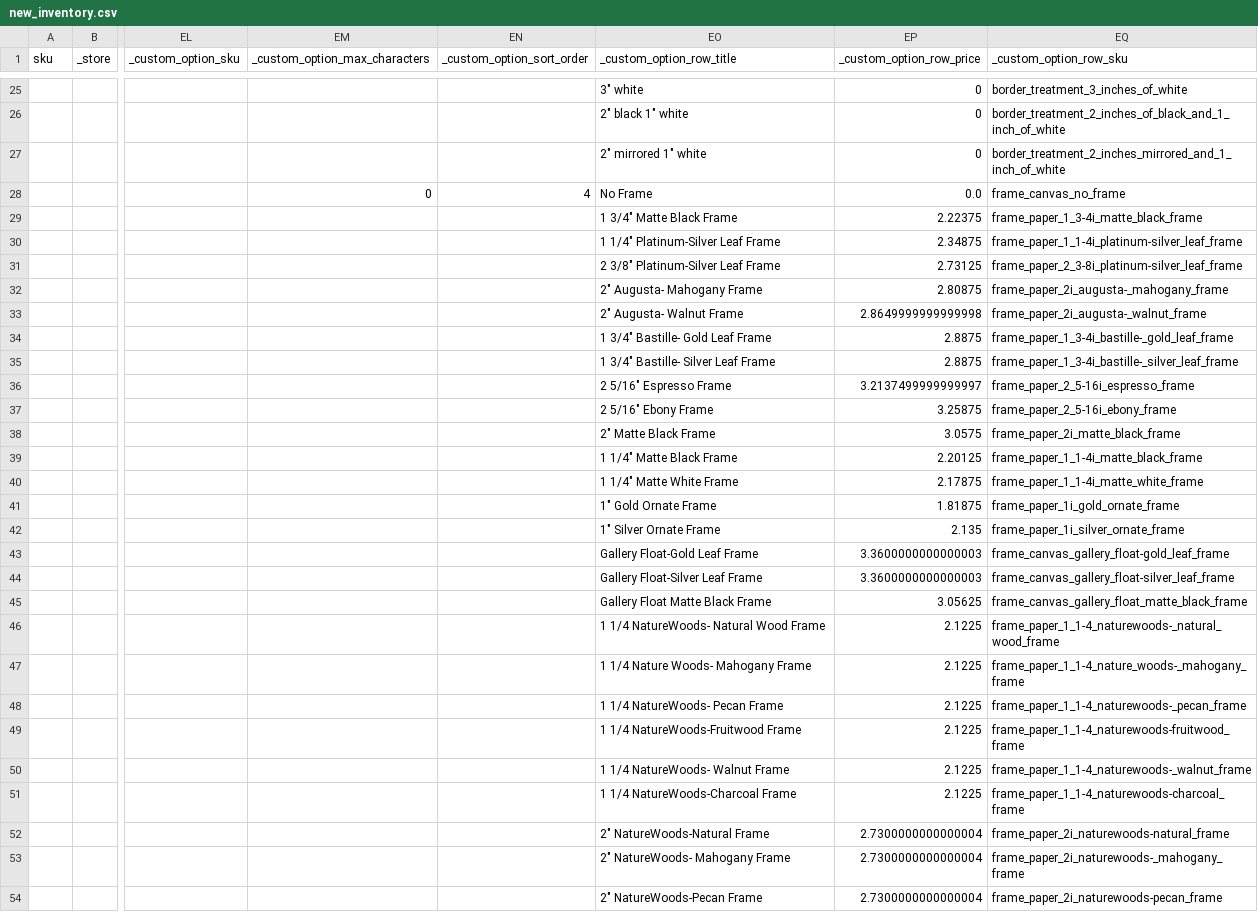
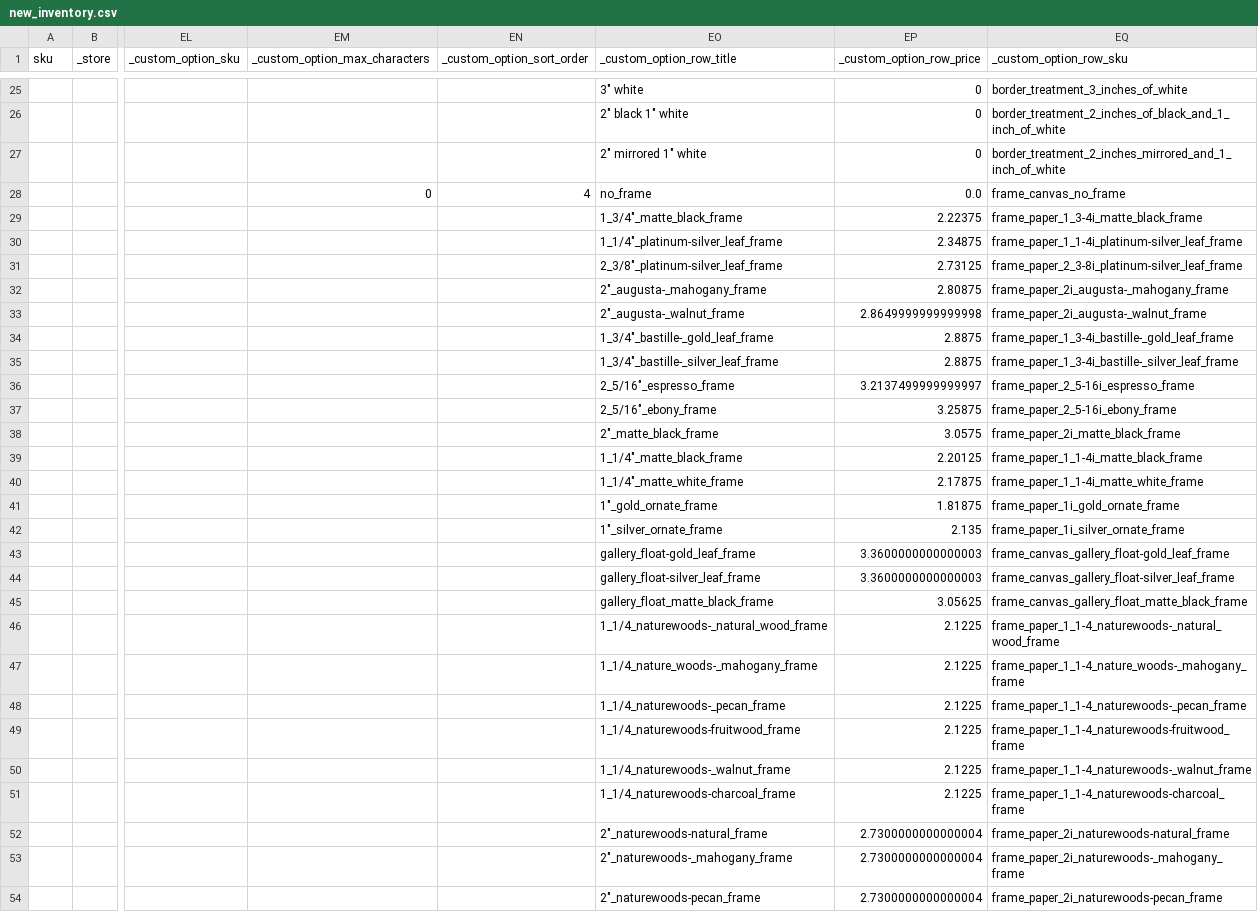
Before and after one commit to Topart/topart-products, a CSV file: new_inventory.csv, drawn as a sheet; only a part is shown, gaps mark what is left out; the diff covers the shown part only; the diff names each change by its address in the sheet, - before the commit and + after, or states it on an @@ line.

```diff
--- a/new_inventory.csv
+++ b/new_inventory.csv
-EO28 (_custom_option_row_title): No Frame
+EO28 (_custom_option_row_title): no_frame
-EO29 (_custom_option_row_title): 1 3/4" Matte Black Frame
+EO29 (_custom_option_row_title): 1_3/4"_matte_black_frame
-EO30 (_custom_option_row_title): 1 1/4" Platinum-Silver Leaf Frame
+EO30 (_custom_option_row_title): 1_1/4"_platinum-silver_leaf_frame
-EO31 (_custom_option_row_title): 2 3/8" Platinum-Silver Leaf Frame
+EO31 (_custom_option_row_title): 2_3/8"_platinum-silver_leaf_frame
-EO32 (_custom_option_row_title): 2" Augusta- Mahogany Frame
+EO32 (_custom_option_row_title): 2"_augusta-_mahogany_frame
-EO33 (_custom_option_row_title): 2" Augusta- Walnut Frame
+EO33 (_custom_option_row_title): 2"_augusta-_walnut_frame
-EO34 (_custom_option_row_title): 1 3/4" Bastille- Gold Leaf Frame
+EO34 (_custom_option_row_title): 1_3/4"_bastille-_gold_leaf_frame
-EO35 (_custom_option_row_title): 1 3/4" Bastille- Silver Leaf Frame
+EO35 (_custom_option_row_title): 1_3/4"_bastille-_silver_leaf_frame
-EO36 (_custom_option_row_title): 2 5/16" Espresso Frame
+EO36 (_custom_option_row_title): 2_5/16"_espresso_frame
-EO37 (_custom_option_row_title): 2 5/16" Ebony Frame
+EO37 (_custom_option_row_title): 2_5/16"_ebony_frame
-EO38 (_custom_option_row_title): 2" Matte Black Frame
+EO38 (_custom_option_row_title): 2"_matte_black_frame
-EO39 (_custom_option_row_title): 1 1/4" Matte Black Frame
+EO39 (_custom_option_row_title): 1_1/4"_matte_black_frame
-EO40 (_custom_option_row_title): 1 1/4" Matte White Frame
+EO40 (_custom_option_row_title): 1_1/4"_matte_white_frame
-EO41 (_custom_option_row_title): 1" Gold Ornate Frame
+EO41 (_custom_option_row_title): 1"_gold_ornate_frame
-EO42 (_custom_option_row_title): 1" Silver Ornate Frame
+EO42 (_custom_option_row_title): 1"_silver_ornate_frame
-EO43 (_custom_option_row_title): Gallery Float-Gold Leaf Frame
+EO43 (_custom_option_row_title): gallery_float-gold_leaf_frame
-EO44 (_custom_option_row_title): Gallery Float-Silver Leaf Frame
+EO44 (_custom_option_row_title): gallery_float-silver_leaf_frame
-EO45 (_custom_option_row_title): Gallery Float Matte Black Frame
+EO45 (_custom_option_row_title): gallery_float_matte_black_frame
-EO46 (_custom_option_row_title): 1 1/4 NatureWoods- Natural Wood Frame
+EO46 (_custom_option_row_title): 1_1/4_naturewoods-_natural_wood_frame
-EO47 (_custom_option_row_title): 1 1/4 Nature Woods- Mahogany Frame
+EO47 (_custom_option_row_title): 1_1/4_nature_woods-_mahogany_frame
-EO48 (_custom_option_row_title): 1 1/4 NatureWoods- Pecan Frame
+EO48 (_custom_option_row_title): 1_1/4_naturewoods-_pecan_frame
-EO49 (_custom_option_row_title): 1 1/4 NatureWoods-Fruitwood Frame
+EO49 (_custom_option_row_title): 1_1/4_naturewoods-fruitwood_frame
-EO50 (_custom_option_row_title): 1 1/4 NatureWoods- Walnut Frame
+EO50 (_custom_option_row_title): 1_1/4_naturewoods-_walnut_frame
-EO51 (_custom_option_row_title): 1 1/4 NatureWoods-Charcoal Frame
+EO51 (_custom_option_row_title): 1_1/4_naturewoods-charcoal_frame
-EO52 (_custom_option_row_title): 2" NatureWoods-Natural Frame
+EO52 (_custom_option_row_title): 2"_naturewoods-natural_frame
-EO53 (_custom_option_row_title): 2" NatureWoods- Mahogany Frame
+EO53 (_custom_option_row_title): 2"_naturewoods-_mahogany_frame
-EO54 (_custom_option_row_title): 2" NatureWoods-Pecan Frame
+EO54 (_custom_option_row_title): 2"_naturewoods-pecan_frame
```
Also changed, not shown: 1 added row and 4 edited cells elsewhere in this file, 1 other file.
